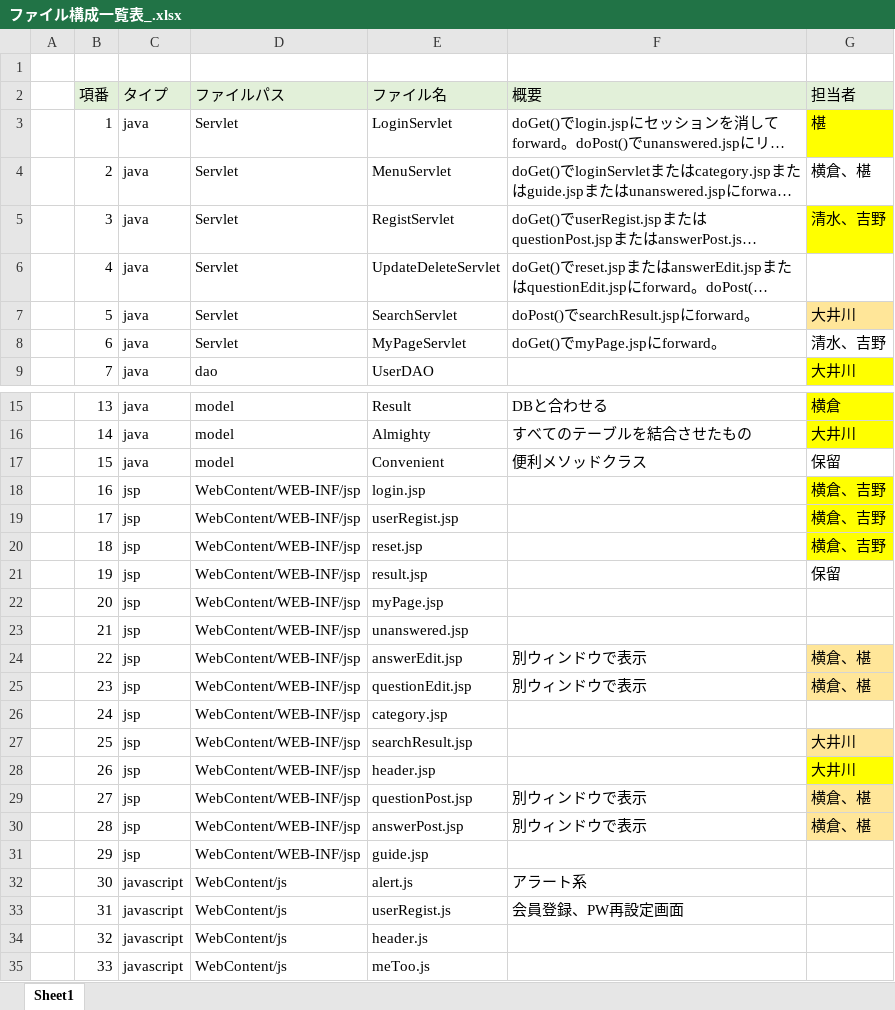
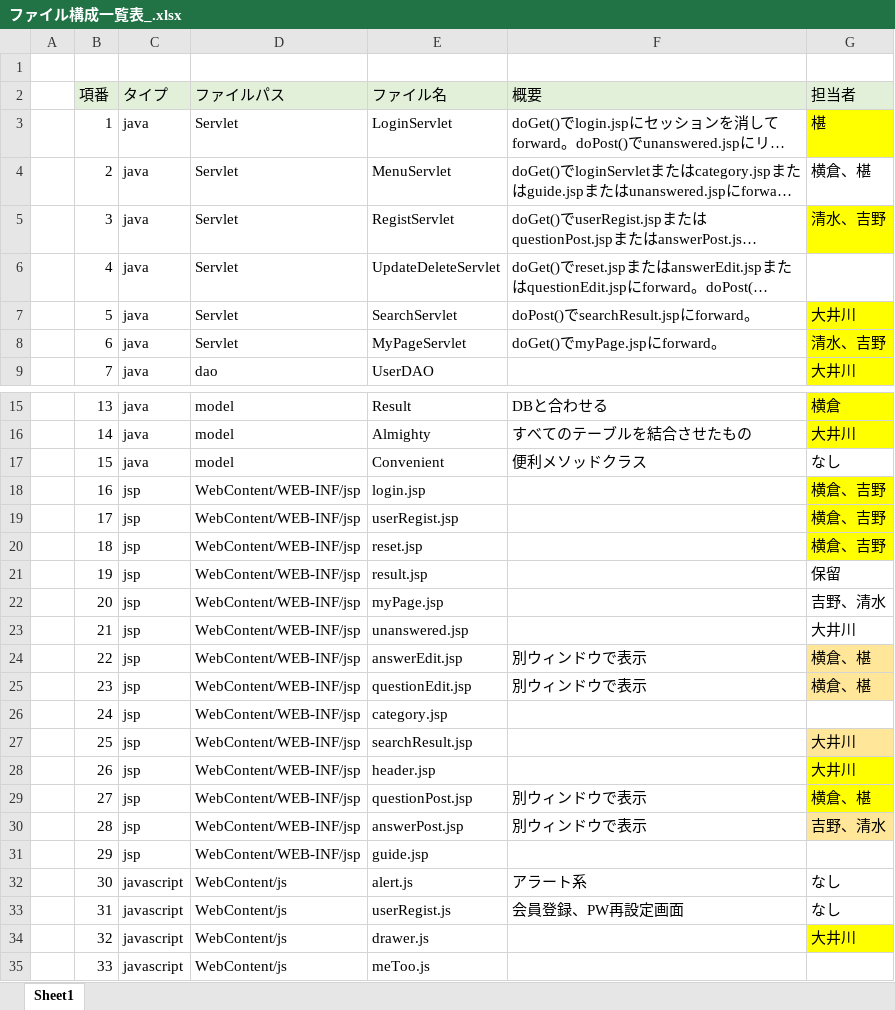
Before and after one commit to DOJO-2021/A-2, an Excel workbook: documents/ファイル構成一覧表_.xlsx, sheet Sheet1, drawn as a sheet; only a part is shown, gaps mark what is left out; long unchanged cells end in …; values as stored, in another font and other column widths than the file's, no borders; the diff names each change by its address in the sheet, - before the commit and + after, or states it on an @@ line.

Commit message:
aa

```diff
--- a/documents/ファイル構成一覧表_.xlsx (sheet Sheet1)
+++ b/documents/ファイル構成一覧表_.xlsx (sheet Sheet1)
-G7 fill: #FFE699
+G7 fill: #FFFF00
-G8 fill: none
+G8 fill: #FFFF00
-G17 (担当者): 保留
+G17 (担当者): なし
-G22 (担当者): (empty)
+G22 (担当者): 吉野、清水
-G23 (担当者): (empty)
+G23 (担当者): 大井川
-G29 fill: #FFE699
+G29 fill: #FFFF00
-G30 (担当者): 横倉、椹
+G30 (担当者): 吉野、清水
-G32:G33 (担当者): (empty)
+G32:G33 (担当者): なし
-E34 (ファイル名): header.js
+E34 (ファイル名): drawer.js
-G34 (担当者): (empty)
+G34 (担当者): 大井川
-G34 fill: none
+G34 fill: #FFFF00
```
